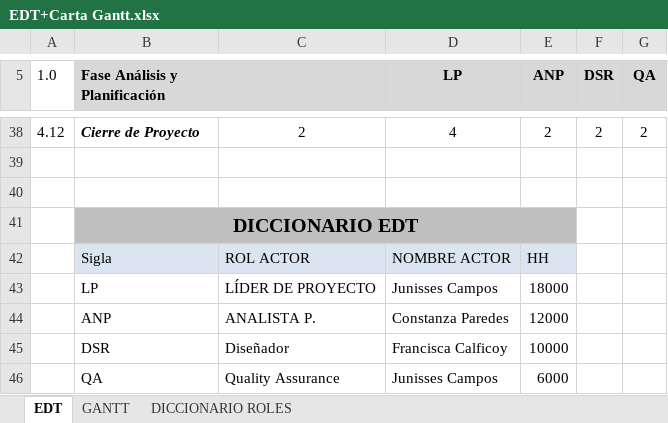
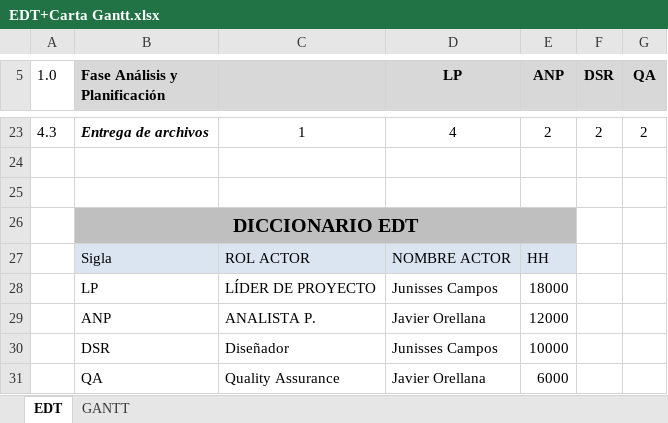
Before and after one commit to Junisses/Proyecto, an Excel workbook: Documentos/4 EDT gantt/EDT+Carta Gantt.xlsx, sheet EDT, drawn as a sheet; only a part is shown, gaps mark what is left out; values as stored, in another font and other column widths than the file's, no borders; addresses are those after the commit; the diff covers the shown part only; the diff names each change by its address in the sheet, - before the commit and + after, or states it on an @@ line.

```diff
--- a/Documentos/4 EDT gantt/EDT+Carta Gantt.xlsx (sheet EDT)
+++ b/Documentos/4 EDT gantt/EDT+Carta Gantt.xlsx (sheet EDT)
-sheet tab: DICCIONARIO ROLES
-A23 (1.0): 4.12
+A23 (1.0): 4.3
-B23 (Fase Análisis y Planificación): Cierre de Proyecto
+B23 (Fase Análisis y Planificación): Entrega de archivos
-C23: 2
+C23: 1
-D29 (LP): Constanza Paredes
+D29 (LP): Javier Orellana
-D30 (LP): Francisca Calficoy
+D30 (LP): Junisses Campos
-D31 (LP): Junisses Campos
+D31 (LP): Javier Orellana
```
Also changed, not shown: 15 removed rows and 11 edited cells elsewhere in this sheet, sheet GANTT, charts or pictures.
